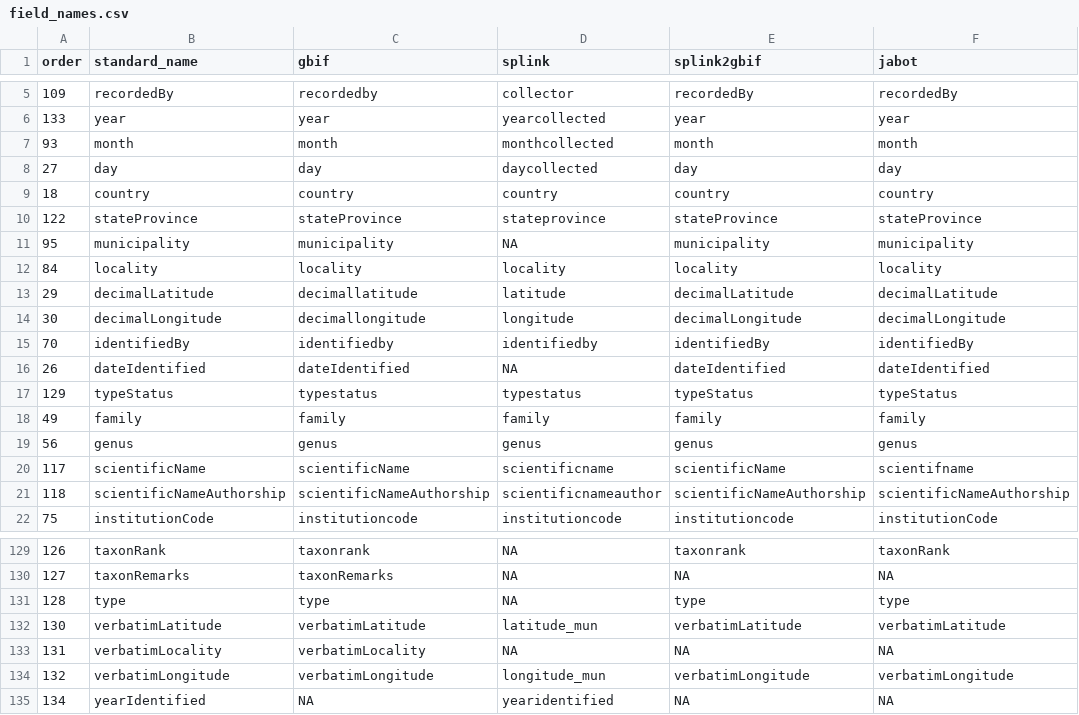
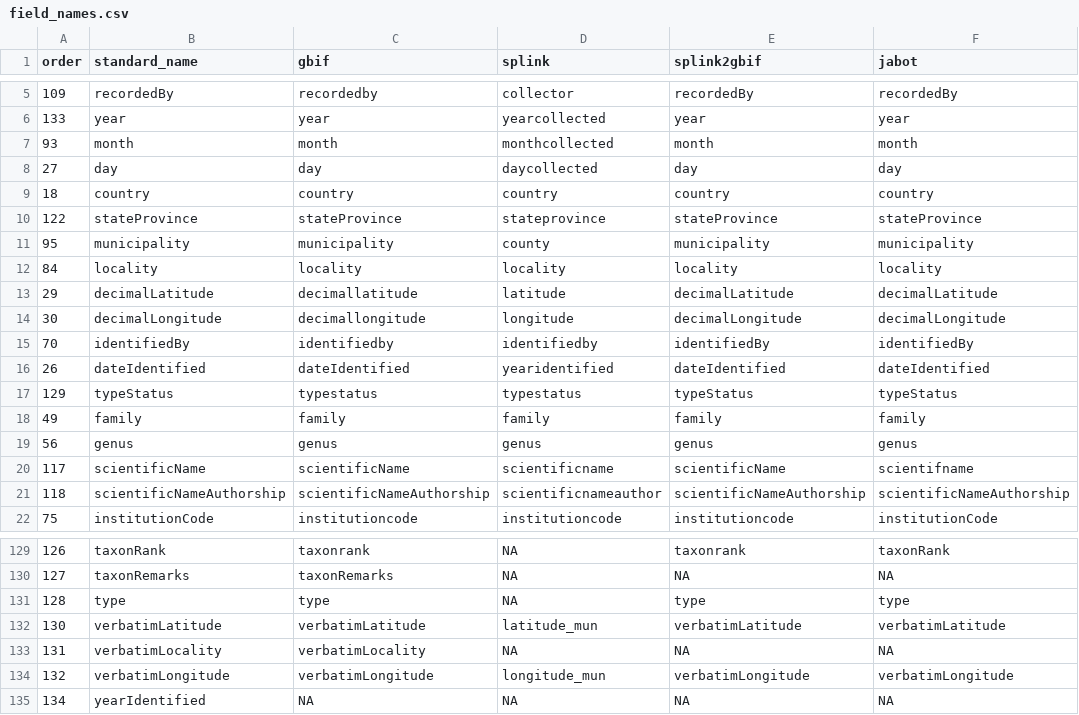
Before and after one commit to LimaRAF/plantR, a CSV file: dictionaries/field_names.csv, drawn as a sheet; only a part is shown, gaps mark what is left out; the diff names each change by its address in the sheet, - before the commit and + after, or states it on an @@ line.

Commit message:
Update of functions 'prepCoord', 'workCoord', 'getLoc' and 'fixLoc', as well as the system data, with corrections to the gazetteer

```diff
--- a/dictionaries/field_names.csv
+++ b/dictionaries/field_names.csv
-D11 (splink): NA
+D11 (splink): county
-D16 (splink): NA
+D16 (splink): yearidentified
-D135 (splink): yearidentified
+D135 (splink): NA
```
Also changed, not shown: 16 other files.
